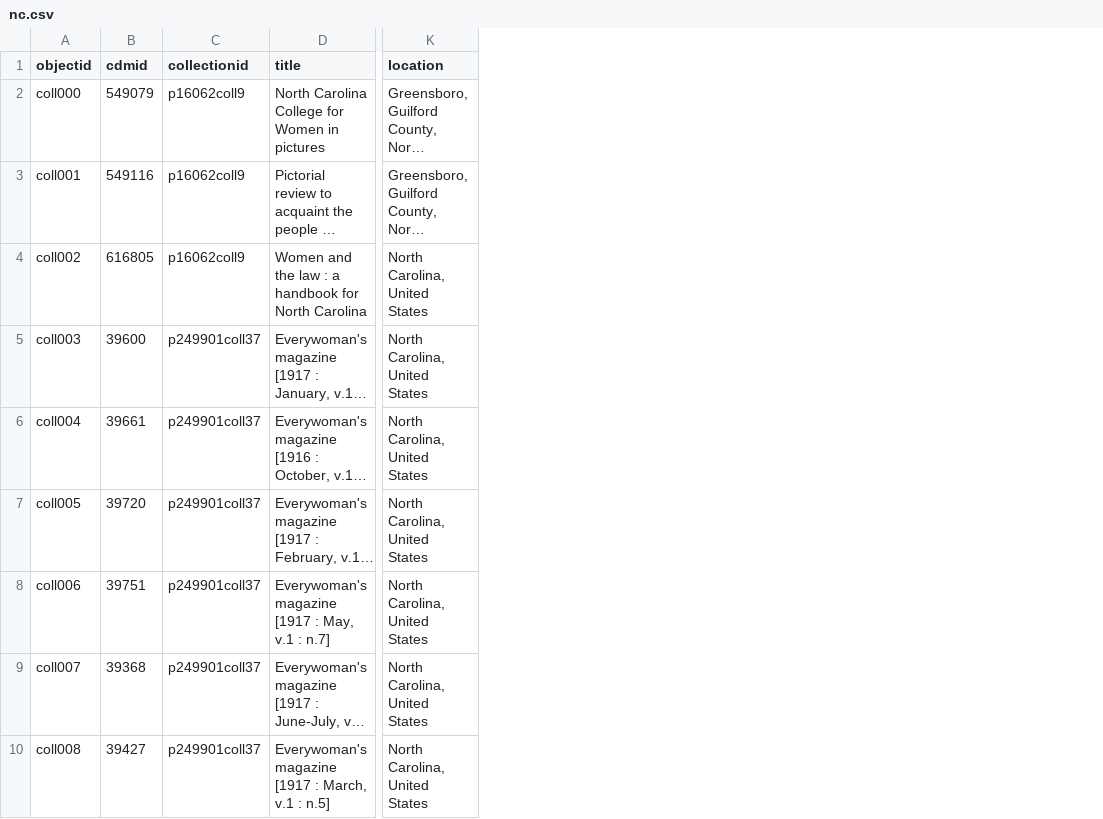
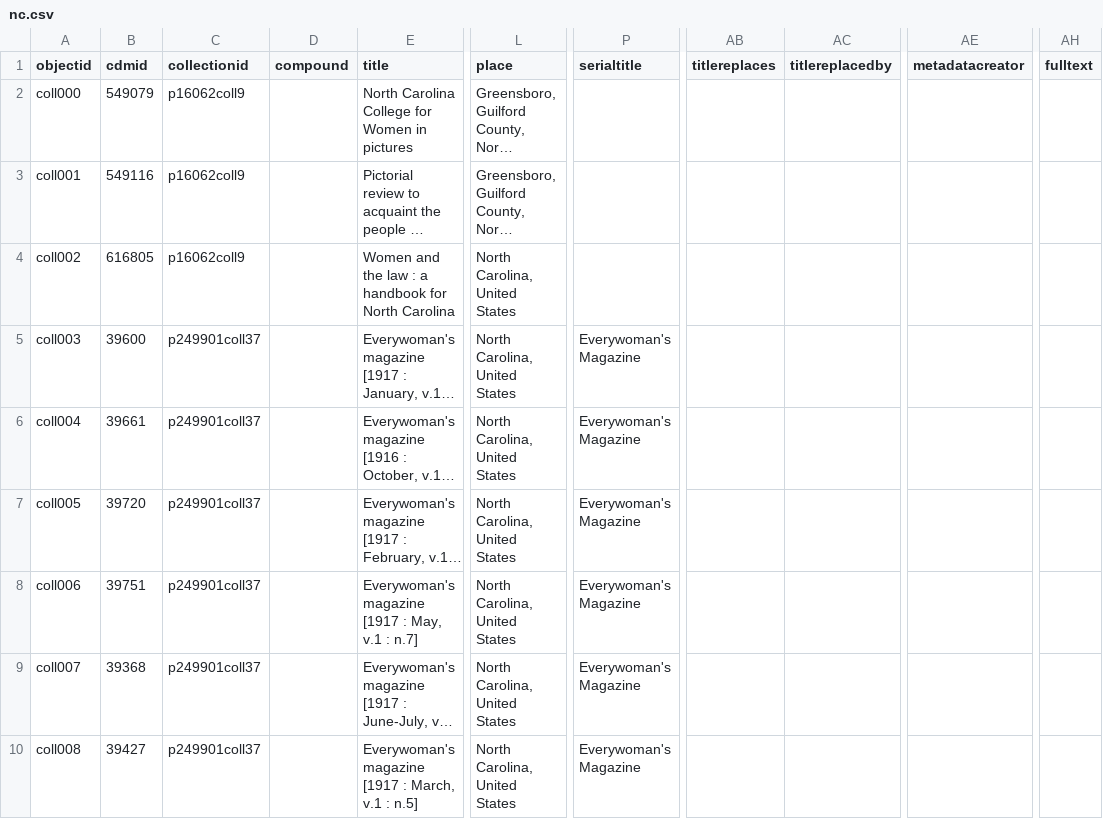
Before and after one commit to CollectionBuilder/collectionbuilder-contentdm, a CSV file: _data/nc.csv, drawn as a sheet; only a part is shown, gaps mark what is left out; long unchanged cells end in …; addresses are those after the commit; the diff covers the shown part only; the diff names each change by its address in the sheet, - before the commit and + after, or states it on an @@ line.

Commit message:
set up compound

```diff
--- a/_data/nc.csv
+++ b/_data/nc.csv
+column D (compound), empty
+column P (serialtitle), rows 5-10: all Everywoman's Magazine
+column AB (titlereplaces), empty
+column AC (titlereplacedby), empty
+column AE (metadatacreator), empty
+column AH (fulltext), empty
-L1: location
+L1: place
```
Also changed, not shown: 2 added rows elsewhere in this file, 2 other files.
